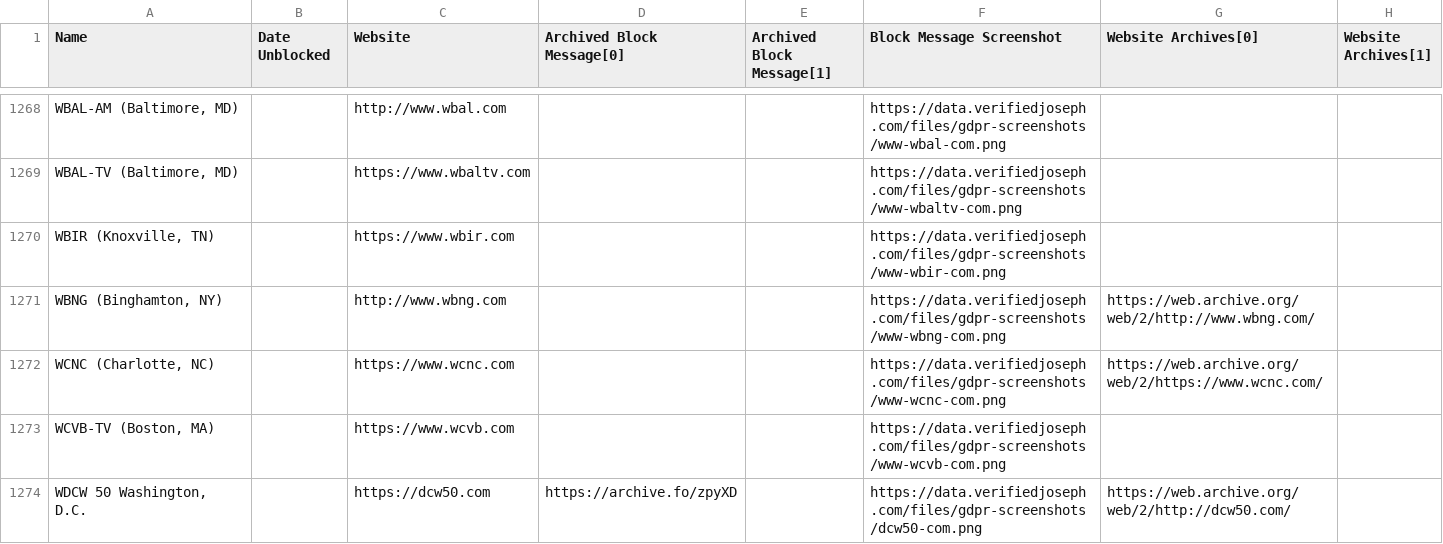
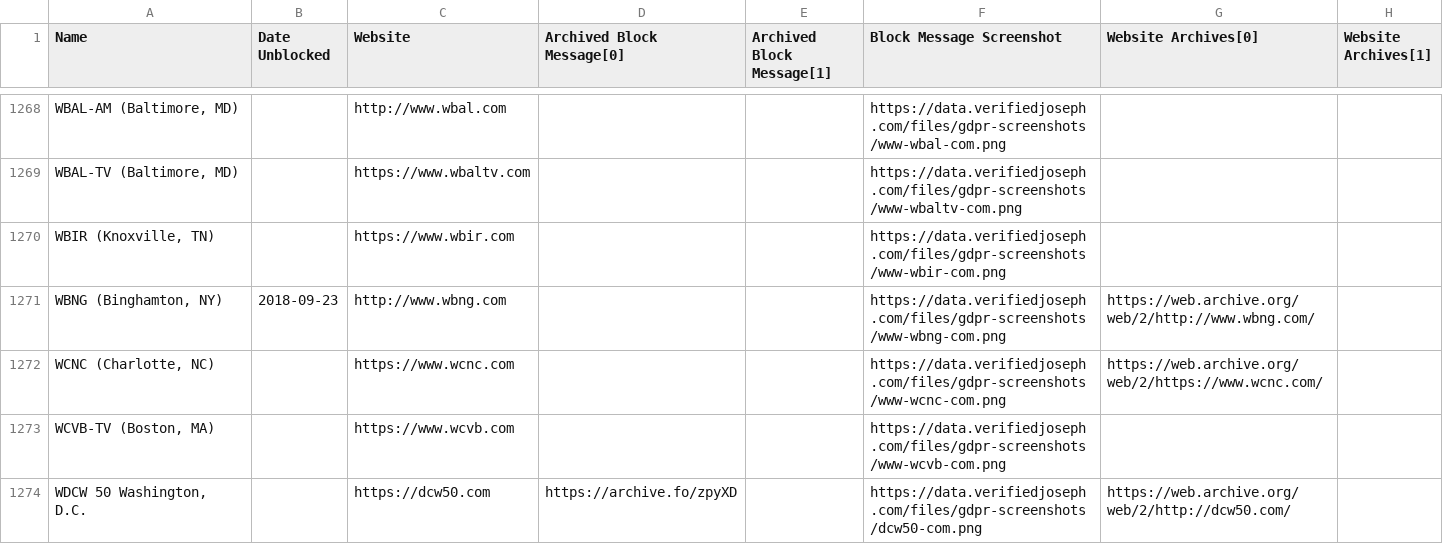
Before and after one commit to VerifiedJoseph/data.verifiedjoseph.com, a CSV file: website-blocked-gdpr.csv, drawn as a sheet; only a part is shown, gaps mark what is left out; the diff names each change by its address in the sheet, - before the commit and + after, or states it on an @@ line.

Commit message:
Add unblock date for wbng.com
Unblocked:
http://www.wbng.com

Scan results for 23/09/2018: https://github.com/VerifiedJoseph/GDPR451/commit/7a536af4408a18fad92177386433343931193c7b#diff-ecdcae41656336aeb63c6e8ea318be28

```diff
--- a/website-blocked-gdpr.csv
+++ b/website-blocked-gdpr.csv
-B1271 (Date Unblocked): (empty)
+B1271 (Date Unblocked): 2018-09-23
```
